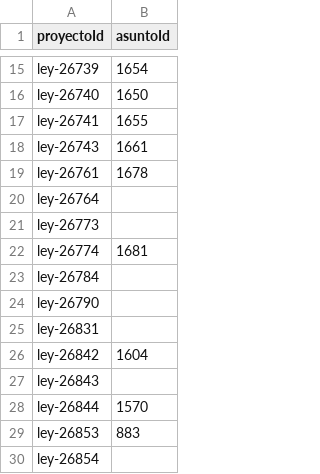
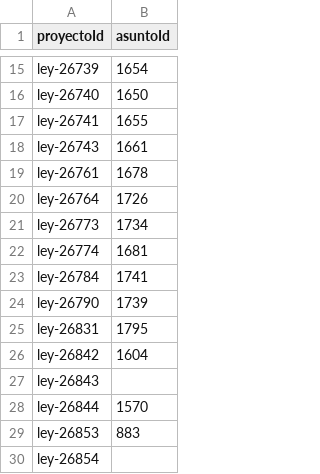
Before and after one commit to scoffey/elegilegi, a CSV file: scripts/senado/proyectos.csv, drawn as a sheet; only a part is shown, gaps mark what is left out.

Commit message:
Scripts for merging senado

```diff
--- a/scripts/senado/proyectos.csv
+++ b/scripts/senado/proyectos.csv
@@ -19,8 +19,8 @@ ley-26743,1661
 ley-26761,1678
-ley-26764,
-ley-26773,
+ley-26764,1726
+ley-26773,1734
 ley-26774,1681
-ley-26784,
-ley-26790,
-ley-26831,
+ley-26784,1741
+ley-26790,1739
+ley-26831,1795
 ley-26842,1604
```
Also changed, not shown: 4 other files.
